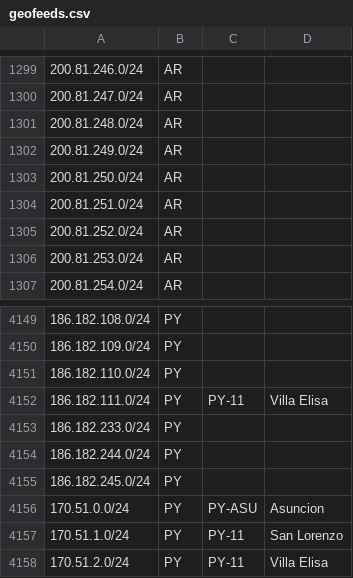
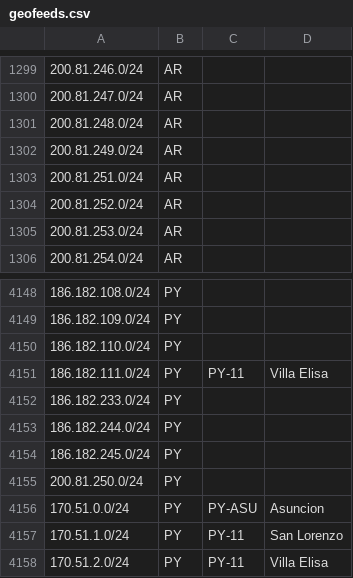
Before and after one commit to cti9744/geofeeds, a CSV file: geofeeds.csv, drawn as a sheet; only a part is shown, gaps mark what is left out; removed rows and columns are numbered as before the commit, all else as after; the diff names each change by its address in the sheet, - before the commit and + after, or states it on an @@ line.

Commit message:
update bot on node for geofeeds #2

```diff
--- a/geofeeds.csv
+++ b/geofeeds.csv
-row 1303: 200.81.250.0/24 | AR
+row 4155: 200.81.250.0/24 | PY
```
